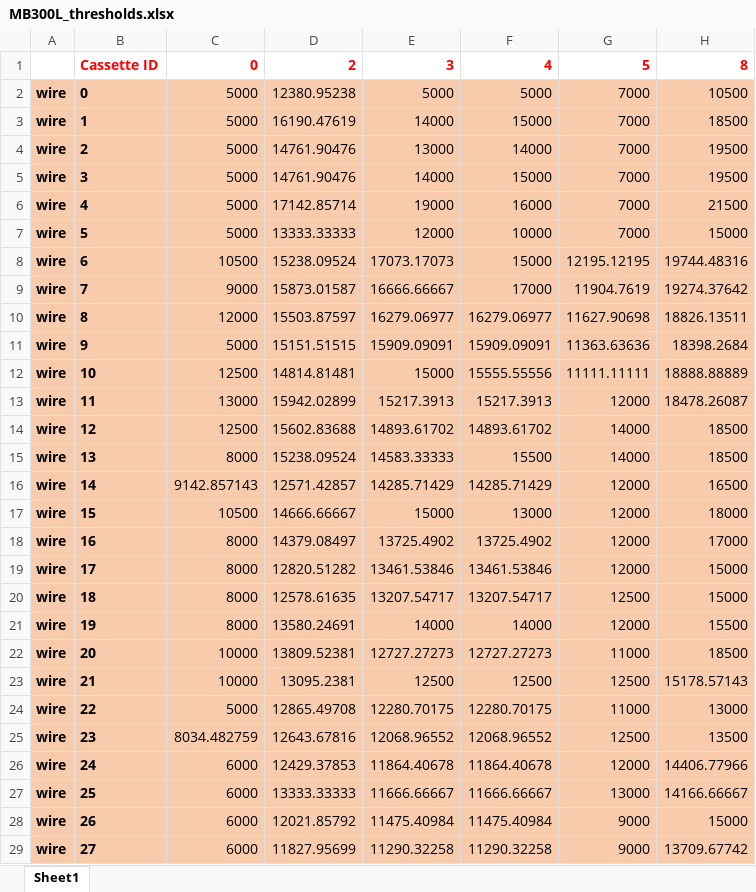
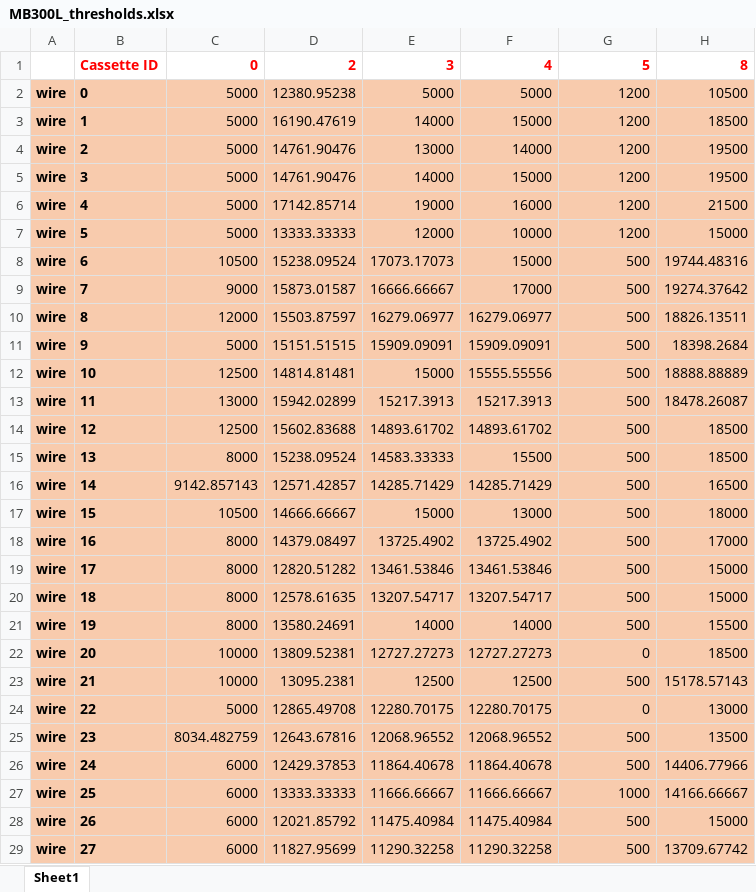
Before and after one commit to ess-dg/mbuty, an Excel workbook: config/MB300L_thresholds.xlsx, sheet Sheet1, drawn as a sheet; only a part is shown; values as stored, in another font and other column widths than the file's, no borders; the diff covers the shown part only; the diff names each change by its address in the sheet, - before the commit and + after, or states it on an @@ line.

```diff
--- a/config/MB300L_thresholds.xlsx (sheet Sheet1)
+++ b/config/MB300L_thresholds.xlsx (sheet Sheet1)
-G2:G7: 7000
+G2:G7: 1200
-G8: 12195.12195
+G8: 500
-G9: 11904.7619
+G9: 500
-G10: 11627.90698
+G10: 500
-G11: 11363.63636
+G11: 500
-G12: 11111.11111
+G12: 500
-G13: 12000
+G13: 500
-G14:G15: 14000
+G14:G15: 500
-G16:G19: 12000
+G16:G19: 500
-G20: 12500
+G20: 500
-G21: 12000
+G21: 500
-G22: 11000
+G22: 0
-G23: 12500
+G23: 500
-G24: 11000
+G24: 0
-G25: 12500
+G25: 500
-G26: 12000
+G26: 500
-G27: 13000
+G27: 1000
-G28:G29: 9000
+G28:G29: 500
```
Also changed, not shown: 4 edited cells elsewhere in this sheet, config/tube_threshold_example.xlsx, 6 other files.
